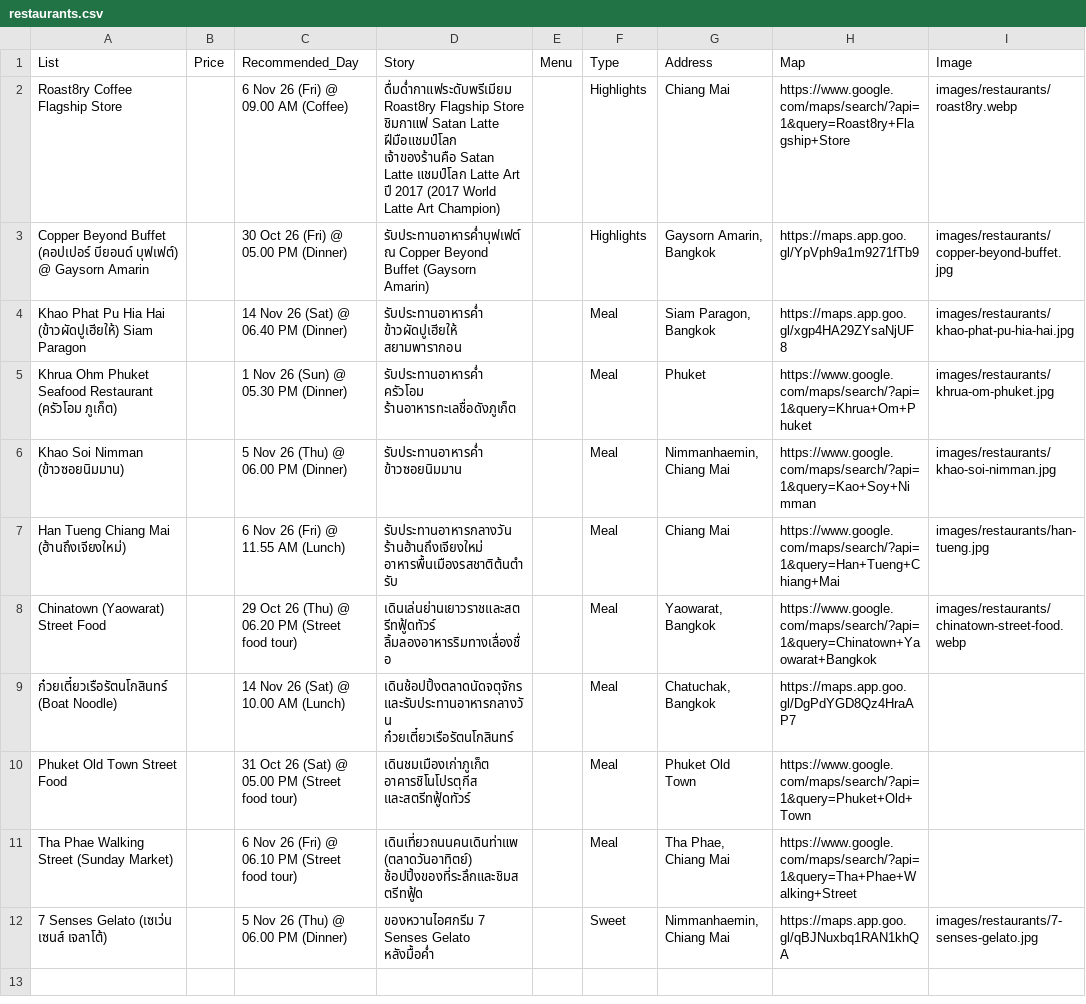
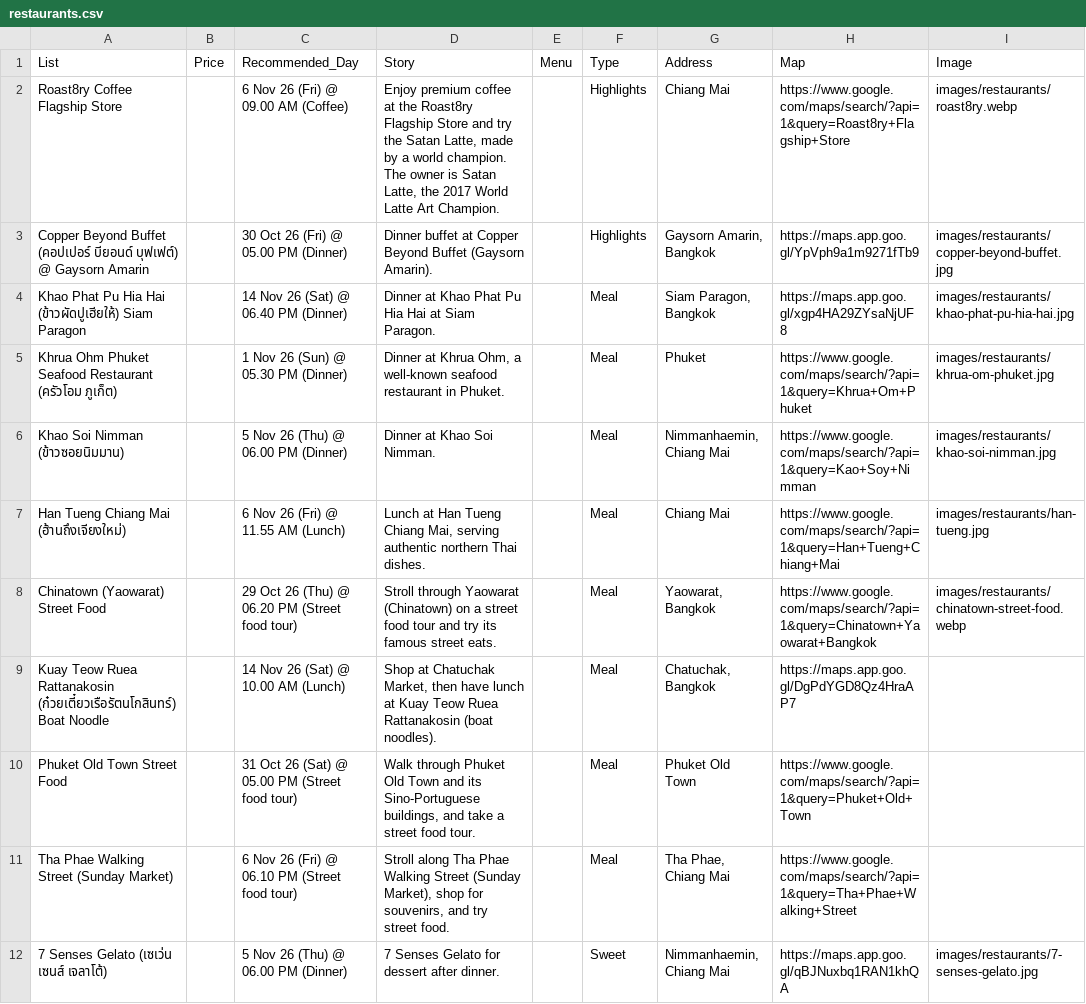
Before and after one commit to asamaliammukda-ux/thailand2026, a CSV file: data/restaurants.csv, drawn as a sheet; only a part is shown; the diff names each change by its address in the sheet, - before the commit and + after, or states it on an @@ line.

```diff
--- a/data/restaurants.csv
+++ b/data/restaurants.csv
-D2: ดื่มด่ำกาแฟระดับพรีเมียม Roast8ry Flagship Store ชิมกาแฟ Satan Latte ฝีมือแชมป์โลก เจ้าของร้านคือ Satan Latte แชมป์โลก Latte Art ปี 2017 (2017 World Latte Art Champion)
+D2: Enjoy premium coffee at the Roast8ry Flagship Store and try the Satan Latte, made by a world champion. The owner is Satan Latte, the 2017 World Latte Art Champion.
-D3: รับประทานอาหารค่ำบุฟเฟต์ ณ Copper Beyond Buffet (Gaysorn Amarin)
+D3: Dinner buffet at Copper Beyond Buffet (Gaysorn Amarin).
-D4: รับประทานอาหารค่ำ ข้าวผัดปูเฮียให้ สยามพารากอน
+D4: Dinner at Khao Phat Pu Hia Hai at Siam Paragon.
-D5: รับประทานอาหารค่ำ ครัวโอม ร้านอาหารทะเลชื่อดังภูเก็ต
+D5: Dinner at Khrua Ohm, a well-known seafood restaurant in Phuket.
-D6: รับประทานอาหารค่ำ ข้าวซอยนิมมาน
+D6: Dinner at Khao Soi Nimman.
-D7: รับประทานอาหารกลางวัน ร้านฮ้านถึงเจียงใหม่ อาหารพื้นเมืองรสชาติต้นตำรับ
+D7: Lunch at Han Tueng Chiang Mai, serving authentic northern Thai dishes.
-D8: เดินเล่นย่านเยาวราชและสตรีทฟู้ดทัวร์ ลิ้มลองอาหารริมทางเลื่องชื่อ
+D8: Stroll through Yaowarat (Chinatown) on a street food tour and try its famous street eats.
-A9: ก๋วยเตี๋ยวเรือรัตนโกสินทร์ (Boat Noodle)
+A9: Kuay Teow Ruea Rattanakosin (ก๋วยเตี๋ยวเรือรัตนโกสินทร์) Boat Noodle
-D9: เดินช้อปปิ้งตลาดนัดจตุจักร และรับประทานอาหารกลางวัน ก๋วยเตี๋ยวเรือรัตนโกสินทร์
+D9: Shop at Chatuchak Market, then have lunch at Kuay Teow Ruea Rattanakosin (boat noodles).
-D10: เดินชมเมืองเก่าภูเก็ต อาคารชิโนโปรตุกีส และสตรีทฟู้ดทัวร์
+D10: Walk through Phuket Old Town and its Sino-Portuguese buildings, and take a street food tour.
-D11: เดินเที่ยวถนนคนเดินท่าแพ (ตลาดวันอาทิตย์) ช้อปปิ้งของที่ระลึกและชิมสตรีทฟู้ด
+D11: Stroll along Tha Phae Walking Street (Sunday Market), shop for souvenirs, and try street food.
-D12: ของหวานไอศกรีม 7 Senses Gelato หลังมื้อค่ำ
+D12: 7 Senses Gelato for dessert after dinner.
```
Also changed, not shown: data/budget.csv, data/itinerary.csv, 4 other files.
